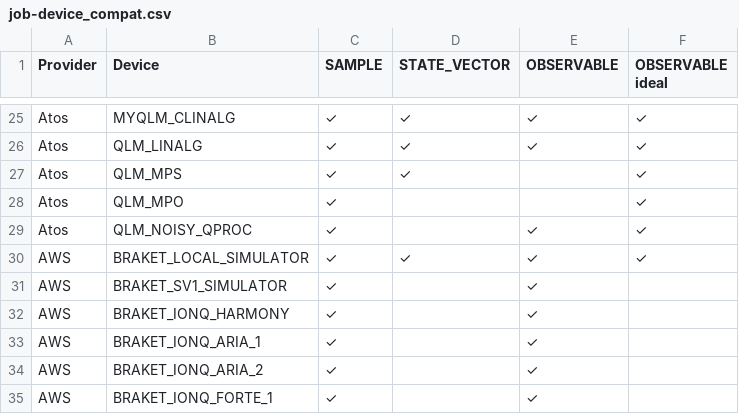
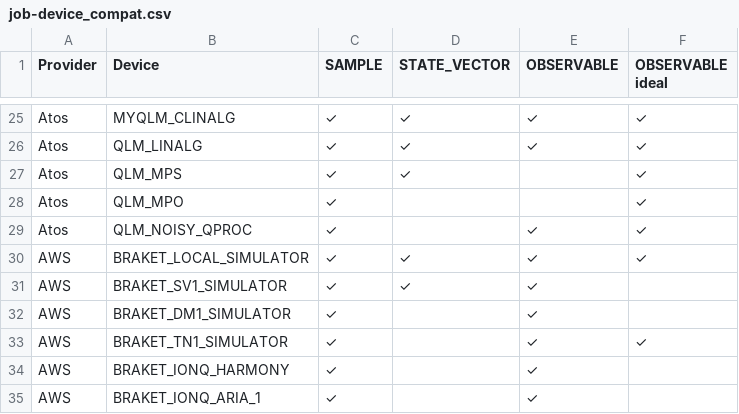
Before and after one commit to ColibrITD-SAS/mpqp, a CSV file: docs/resources/job-device_compat.csv, drawn as a sheet; only a part is shown, gaps mark what is left out; the shorter side is filled out with more unchanged rows.

Commit message:
dox: compat fix

```diff
--- a/docs/resources/job-device_compat.csv
+++ b/docs/resources/job-device_compat.csv
@@ -30,3 +30,5 @@ Atos     ,QLM_NOISY_QPROC              ,✓      ,             ,✓          ,
 AWS      ,BRAKET_LOCAL_SIMULATOR       ,✓      ,✓            ,✓          ,✓
-AWS      ,BRAKET_SV1_SIMULATOR         ,✓      ,             ,✓          ,
+AWS      ,BRAKET_SV1_SIMULATOR         ,✓      ,✓            ,✓          ,
+AWS      ,BRAKET_DM1_SIMULATOR         ,✓      ,             ,✓          ,
+AWS      ,BRAKET_TN1_SIMULATOR         ,✓      ,             ,✓          ,✓
 AWS      ,BRAKET_IONQ_HARMONY          ,✓      ,             ,✓          ,
```
